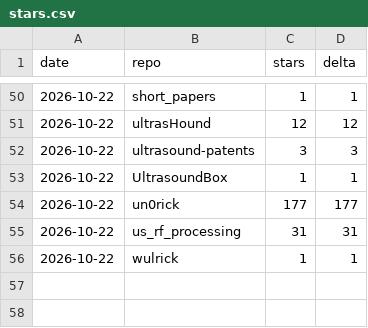
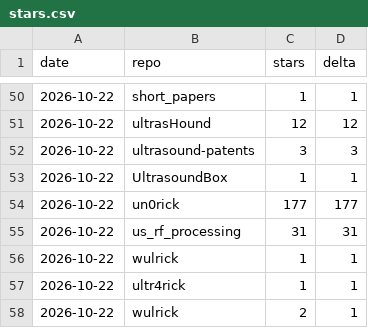
Before and after one commit to kelu124/kelu124, a CSV file: .claude/history/stars.csv, drawn as a sheet; only a part is shown, gaps mark what is left out; the diff names each change by its address in the sheet, - before the commit and + after, or states it on an @@ line.

```diff
--- a/.claude/history/stars.csv
+++ b/.claude/history/stars.csv
+row 57: 2026-10-22 | ultr4rick | 1 | 1
+row 58: 2026-10-22 | wulrick | 2 | 1
```
Also changed, not shown: 7 other files.
